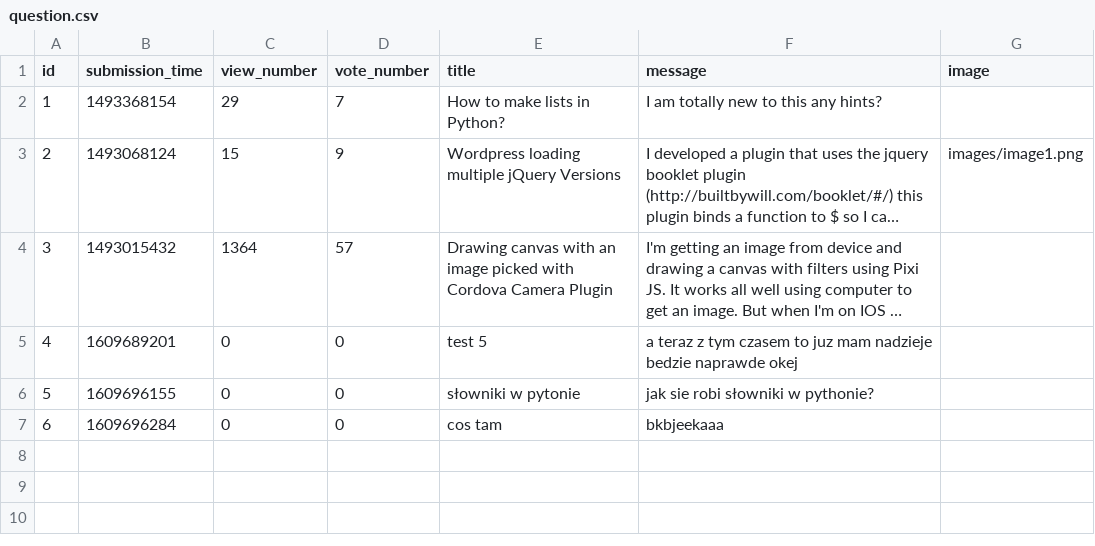
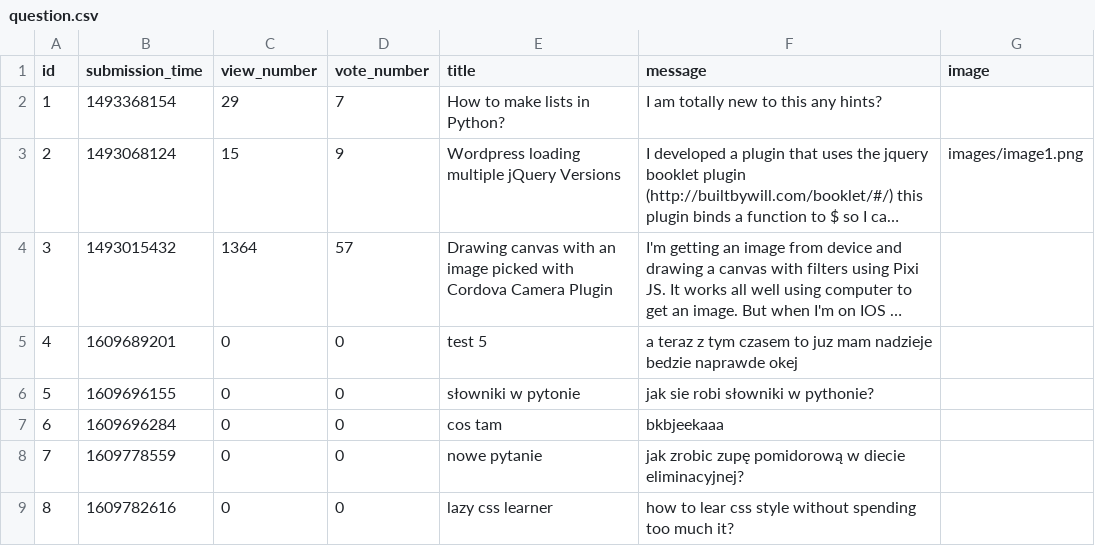
Before and after one commit to jzakrzewska/Ask_Mate_Codecool, a CSV file: sample_data/question.csv, drawn as a sheet; long unchanged cells end in …; the diff names each change by its address in the sheet, - before the commit and + after, or states it on an @@ line.

```diff
--- a/sample_data/question.csv
+++ b/sample_data/question.csv
+row 8: 7 | 1609778559 | 0 | 0 | nowe pytanie | jak zrobic zupę pomidorową w diecie eliminacyjnej?
+row 9: 8 | 1609782616 | 0 | 0 | lazy css learner | how to lear css style without spending too much it?
```
Also changed, not shown: 5 other files.
